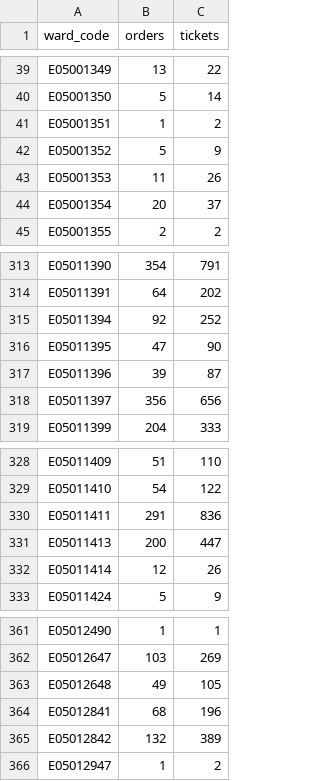
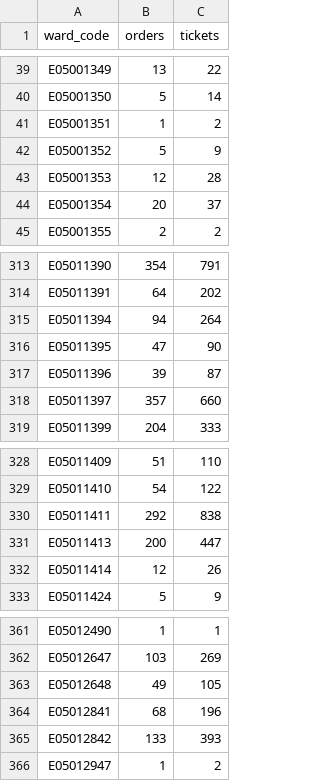
Before and after one commit to open-innovations/leeds-2023, a CSV file: docs/metrics/events/signature/_data/tickets_by_ward.csv, drawn as a sheet; only a part is shown, gaps mark what is left out.

```diff
--- a/docs/metrics/events/signature/_data/tickets_by_ward.csv
+++ b/docs/metrics/events/signature/_data/tickets_by_ward.csv
@@ -42,3 +42,3 @@ E05001351,1,2
 E05001352,5,9
-E05001353,11,26
+E05001353,12,28
 E05001354,20,37
@@ -314,6 +314,6 @@ E05011390,354,791
 E05011391,64,202
-E05011394,92,252
+E05011394,94,264
 E05011395,47,90
 E05011396,39,87
-E05011397,356,656
+E05011397,357,660
 E05011399,204,333
@@ -329,3 +329,3 @@ E05011409,51,110
 E05011410,54,122
-E05011411,291,836
+E05011411,292,838
 E05011413,200,447
@@ -364,3 +364,3 @@ E05012648,49,105
 E05012841,68,196
-E05012842,132,389
+E05012842,133,393
 E05012947,1,2
```
Also changed, not shown: data/metrics/events/tickets/orders.csv, docs/metrics/events/signature/_data/tickets_by_event_date.csv, 8 other files.
